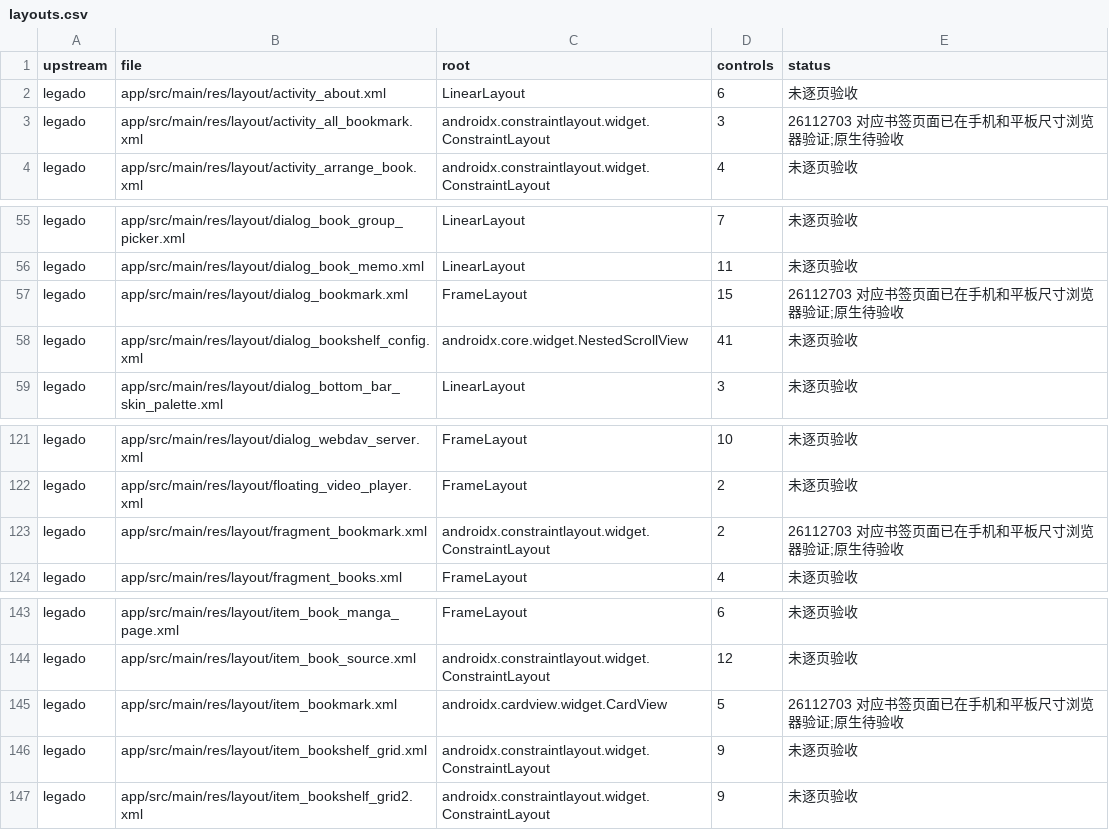
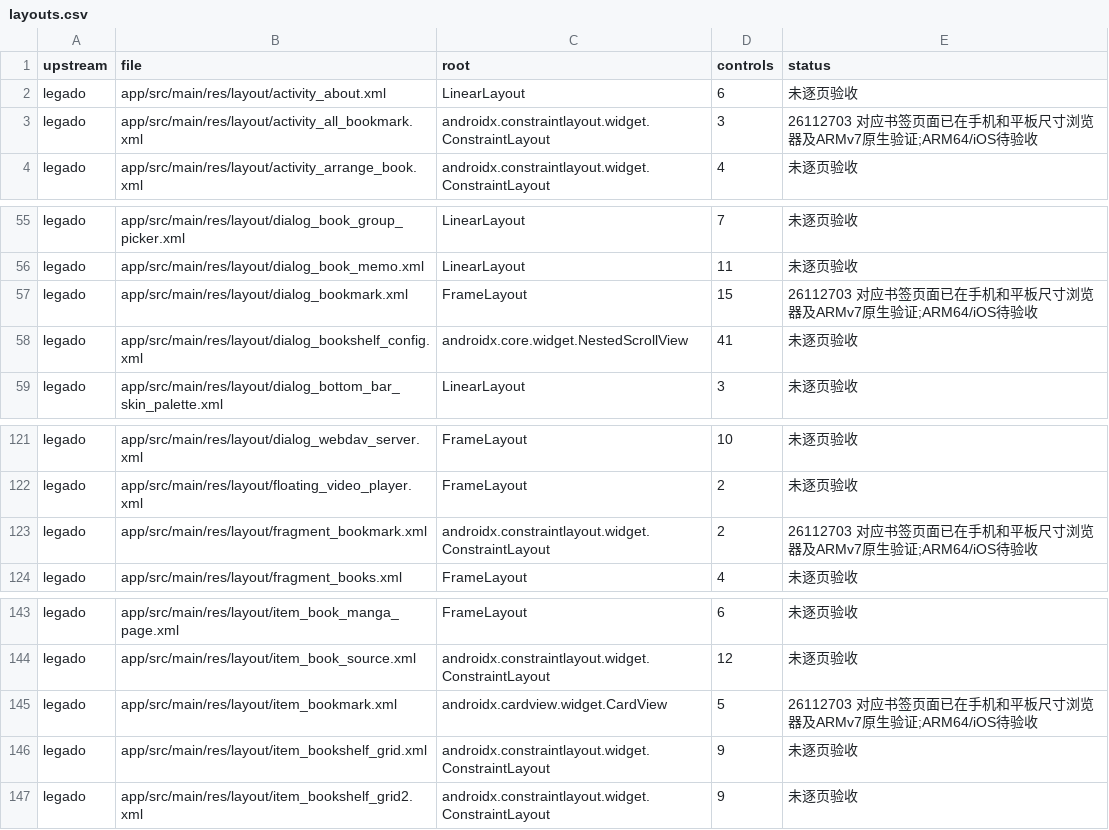
Before and after one commit to suixincrazy/legado-tauri, a CSV file: docs/audit/layouts.csv, drawn as a sheet; only a part is shown, gaps mark what is left out.

```diff
--- a/docs/audit/layouts.csv
+++ b/docs/audit/layouts.csv
@@ -2,3 +2,3 @@
 legado,app/src/main/res/layout/activity_about.xml,LinearLayout,6,未逐页验收
-legado,app/src/main/res/layout/activity_all_bookmark.xml,androidx.constraintlayout.widget.ConstraintLayout,3,26112703 对应书签页面已在手机和平板尺寸浏览器验证;原生待验收
+legado,app/src/main/res/layout/activity_all_bookmark.xml,androidx.constraintlayout.widget.ConstraintLayout,3,26112703 对应书签页面已在手机和平板尺寸浏览器及ARMv7原生验证;ARM64/iOS待验收
 legado,app/src/main/res/layout/activity_arrange_book.xml,androidx.constraintlayout.widget.ConstraintLayout,4,未逐页验收
@@ -56,3 +56,3 @@ legado,app/src/main/res/layout/dialog_book_group_picker.xml,LinearLayout,7,未
 legado,app/src/main/res/layout/dialog_book_memo.xml,LinearLayout,11,未逐页验收
-legado,app/src/main/res/layout/dialog_bookmark.xml,FrameLayout,15,26112703 对应书签页面已在手机和平板尺寸浏览器验证;原生待验收
+legado,app/src/main/res/layout/dialog_bookmark.xml,FrameLayout,15,26112703 对应书签页面已在手机和平板尺寸浏览器及ARMv7原生验证;ARM64/iOS待验收
 legado,app/src/main/res/layout/dialog_bookshelf_config.xml,androidx.core.widget.NestedScrollView,41,未逐页验收
@@ -122,3 +122,3 @@ legado,app/src/main/res/layout/dialog_webdav_server.xml,FrameLayout,10,未逐页
 legado,app/src/main/res/layout/floating_video_player.xml,FrameLayout,2,未逐页验收
-legado,app/src/main/res/layout/fragment_bookmark.xml,androidx.constraintlayout.widget.ConstraintLayout,2,26112703 对应书签页面已在手机和平板尺寸浏览器验证;原生待验收
+legado,app/src/main/res/layout/fragment_bookmark.xml,androidx.constraintlayout.widget.ConstraintLayout,2,26112703 对应书签页面已在手机和平板尺寸浏览器及ARMv7原生验证;ARM64/iOS待验收
 legado,app/src/main/res/layout/fragment_books.xml,FrameLayout,4,未逐页验收
@@ -144,3 +144,3 @@ legado,app/src/main/res/layout/item_book_manga_page.xml,FrameLayout,6,未逐页
 legado,app/src/main/res/layout/item_book_source.xml,androidx.constraintlayout.widget.ConstraintLayout,12,未逐页验收
-legado,app/src/main/res/layout/item_bookmark.xml,androidx.cardview.widget.CardView,5,26112703 对应书签页面已在手机和平板尺寸浏览器验证;原生待验收
+legado,app/src/main/res/layout/item_bookmark.xml,androidx.cardview.widget.CardView,5,26112703 对应书签页面已在手机和平板尺寸浏览器及ARMv7原生验证;ARM64/iOS待验收
 legado,app/src/main/res/layout/item_bookshelf_grid.xml,androidx.constraintlayout.widget.ConstraintLayout,9,未逐页验收
```
Also changed, not shown: docs/audit/menus-settings.csv, 2 other files.
